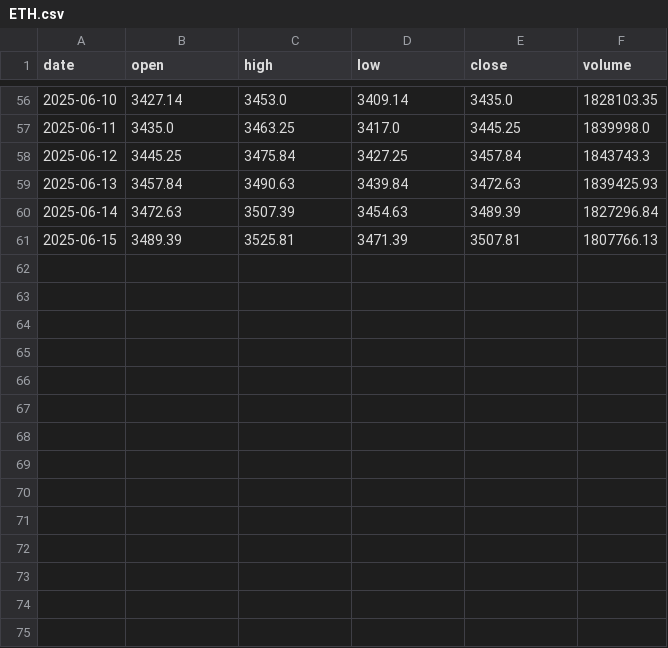
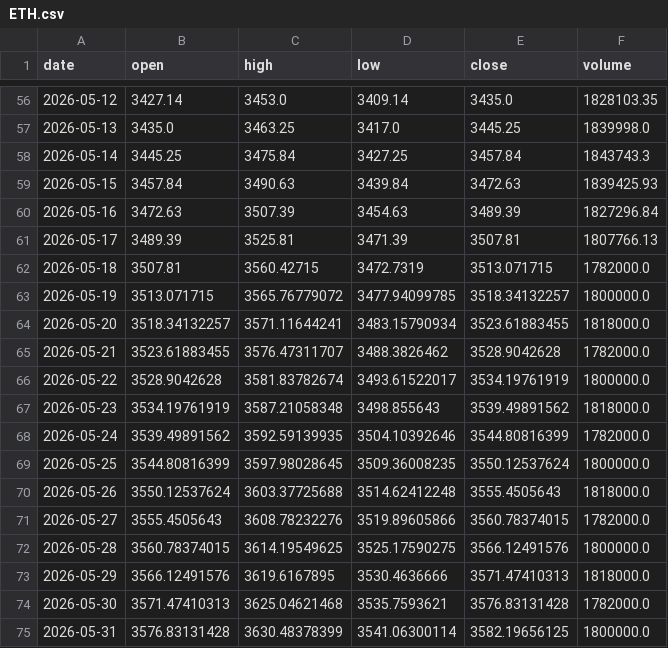
Before and after one commit to cancleeric/trustforge, a CSV file: demo/sample_data/ohlcv/ETH.csv, drawn as a sheet; only a part is shown, gaps mark what is left out; the diff covers the shown part only.

```diff
--- a/demo/sample_data/ohlcv/ETH.csv
+++ b/demo/sample_data/ohlcv/ETH.csv
@@ -56,6 +56,20 @@ date,open,high,low,close,volume
-2025-06-10,3427.14,3453.0,3409.14,3435.0,1828103.35
-2025-06-11,3435.0,3463.25,3417.0,3445.25,1839998.0
-2025-06-12,3445.25,3475.84,3427.25,3457.84,1843743.3
-2025-06-13,3457.84,3490.63,3439.84,3472.63,1839425.93
-2025-06-14,3472.63,3507.39,3454.63,3489.39,1827296.84
-2025-06-15,3489.39,3525.81,3471.39,3507.81,1807766.13
+2026-05-12,3427.14,3453.0,3409.14,3435.0,1828103.35
+2026-05-13,3435.0,3463.25,3417.0,3445.25,1839998.0
+2026-05-14,3445.25,3475.84,3427.25,3457.84,1843743.3
+2026-05-15,3457.84,3490.63,3439.84,3472.63,1839425.93
+2026-05-16,3472.63,3507.39,3454.63,3489.39,1827296.84
+2026-05-17,3489.39,3525.81,3471.39,3507.81,1807766.13
+2026-05-18,3507.81,3560.42715,3472.7319,3513.071715,1782000.0
+2026-05-19,3513.071715,3565.76779072,3477.94099785,3518.34132257,1800000.0
+2026-05-20,3518.34132257,3571.11644241,3483.15790934,3523.61883455,1818000.0
+2026-05-21,3523.61883455,3576.47311707,3488.3826462,3528.9042628,1782000.0
+2026-05-22,3528.9042628,3581.83782674,3493.61522017,3534.19761919,1800000.0
+2026-05-23,3534.19761919,3587.21058348,3498.855643,3539.49891562,1818000.0
+2026-05-24,3539.49891562,3592.59139935,3504.10392646,3544.80816399,1782000.0
+2026-05-25,3544.80816399,3597.98028645,3509.36008235,3550.12537624,1800000.0
+2026-05-26,3550.12537624,3603.37725688,3514.62412248,3555.4505643,1818000.0
+2026-05-27,3555.4505643,3608.78232276,3519.89605866,3560.78374015,1782000.0
+2026-05-28,3560.78374015,3614.19549625,3525.17590275,3566.12491576,1800000.0
+2026-05-29,3566.12491576,3619.6167895,3530.4636666,3571.47410313,1818000.0
+2026-05-30,3571.47410313,3625.04621468,3535.7593621,3576.83131428,1782000.0
+2026-05-31,3576.83131428,3630.48378399,3541.06300114,3582.19656125,1800000.0
```
Also changed, not shown: 54 edited cells elsewhere in this file, demo/sample_data/ohlcv/BNB.csv, demo/sample_data/ohlcv/BTC.csv, 8 other files.
